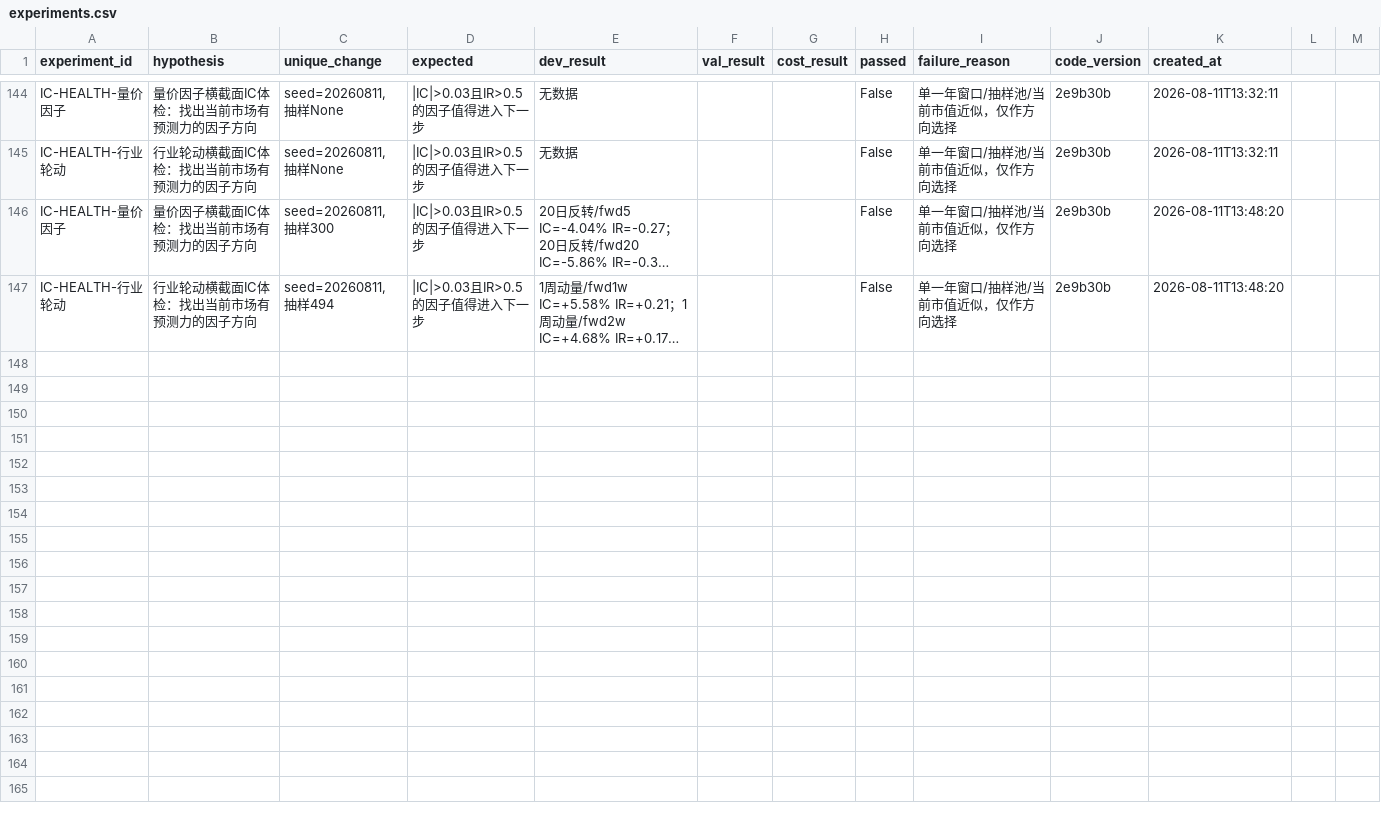
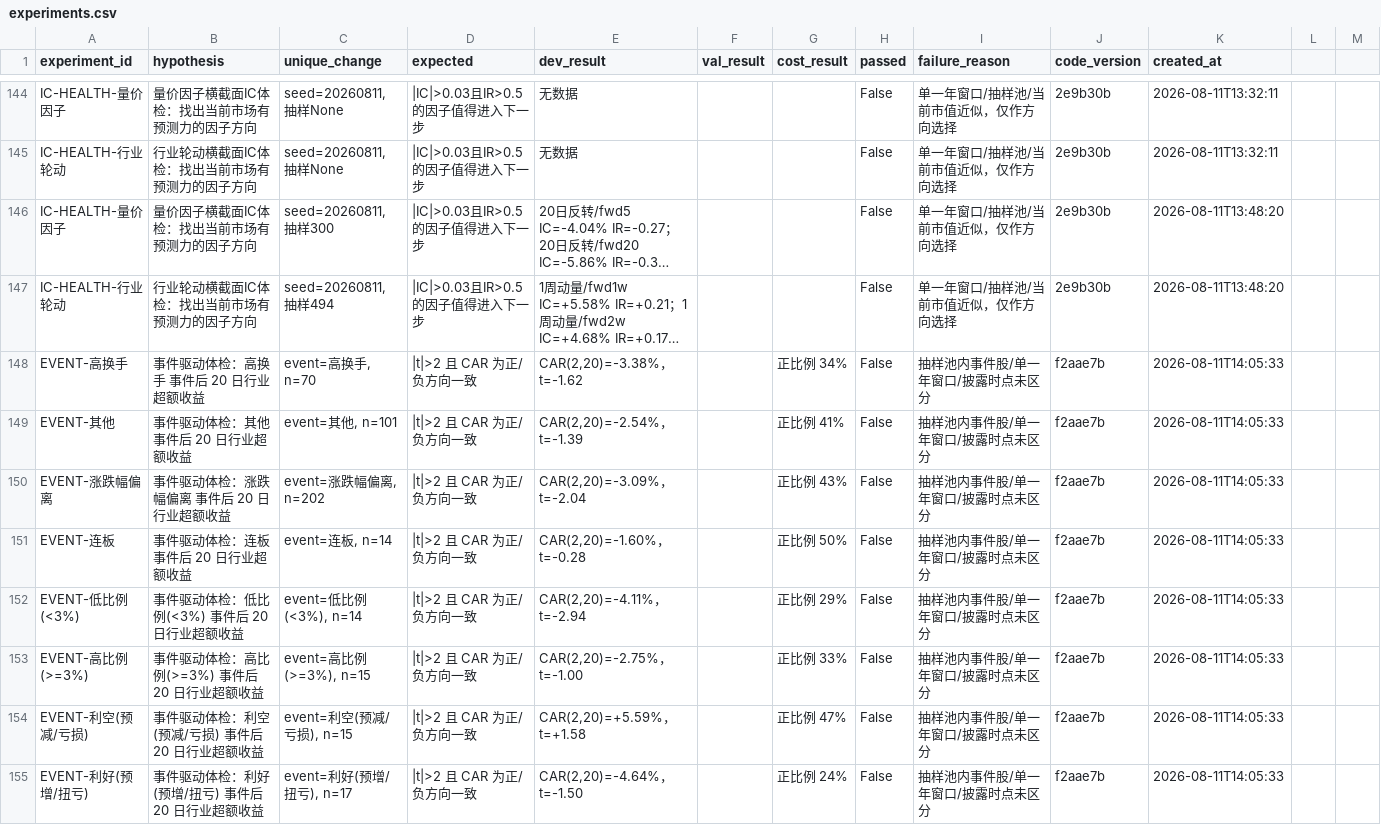
Before and after one commit to wumuqiu1998/chouAzai, a CSV file: backend/quant_framework/data/experiments.csv, drawn as a sheet; only a part is shown, gaps mark what is left out; long unchanged cells end in …; the diff names each change by its address in the sheet, - before the commit and + after, or states it on an @@ line.

Commit message:
feat(quant): 混合体检Part2——事件驱动CAR（龙虎榜追涨负alpha、利好追买负、解禁后负、利空预告后弱反弹）

```diff
--- a/backend/quant_framework/data/experiments.csv
+++ b/backend/quant_framework/data/experiments.csv
+row 148: EVENT-高换手 | 事件驱动体检：高换手 事件后 20 日行业超额收益 | event=高换手, n=70 | |t|>2 且 CAR 为正/负方向一致 | CAR(2,20)=-3.38%，t=-1.62 |  | 正比例 34% | False | 抽样池内事件股/单一年窗口/披露时点未区分 | f2aae7b | 2026-08-11T14:05:33
+row 149: EVENT-其他 | 事件驱动体检：其他 事件后 20 日行业超额收益 | event=其他, n=101 | |t|>2 且 CAR 为正/负方向一致 | CAR(2,20)=-2.54%，t=-1.39 |  | 正比例 41% | False | 抽样池内事件股/单一年窗口/披露时点未区分 | f2aae7b | 2026-08-11T14:05:33
+row 150: EVENT-涨跌幅偏离 | 事件驱动体检：涨跌幅偏离 事件后 20 日行业超额收益 | event=涨跌幅偏离, n=202 | |t|>2 且 CAR 为正/负方向一致 | CAR(2,20)=-3.09%，t=-2.04 |  | 正比例 43% | False | 抽样池内事件股/单一年窗口/披露时点未区分 | f2aae7b | 2026-08-11T14:05:33
+row 151: EVENT-连板 | 事件驱动体检：连板 事件后 20 日行业超额收益 | event=连板, n=14 | |t|>2 且 CAR 为正/负方向一致 | CAR(2,20)=-1.60%，t=-0.28 |  | 正比例 50% | False | 抽样池内事件股/单一年窗口/披露时点未区分 | f2aae7b | 2026-08-11T14:05:33
+row 152: EVENT-低比例(<3%) | 事件驱动体检：低比例(<3%) 事件后 20 日行业超额收益 | event=低比例(<3%), n=14 | |t|>2 且 CAR 为正/负方向一致 | CAR(2,20)=-4.11%，t=-2.94 |  | 正比例 29% | False | 抽样池内事件股/单一年窗口/披露时点未区分 | f2aae7b | 2026-08-11T14:05:33
+row 153: EVENT-高比例(>=3%) | 事件驱动体检：高比例(>=3%) 事件后 20 日行业超额收益 | event=高比例(>=3%), n=15 | |t|>2 且 CAR 为正/负方向一致 | CAR(2,20)=-2.75%，t=-1.00 |  | 正比例 33% | False | 抽样池内事件股/单一年窗口/披露时点未区分 | f2aae7b | 2026-08-11T14:05:33
+row 154: EVENT-利空(预减/亏损) | 事件驱动体检：利空(预减/亏损) 事件后 20 日行业超额收益 | event=利空(预减/亏损), n=15 | |t|>2 且 CAR 为正/负方向一致 | CAR(2,20)=+5.59%，t=+1.58 |  | 正比例 47% | False | 抽样池内事件股/单一年窗口/披露时点未区分 | f2aae7b | 2026-08-11T14:05:33
+row 155: EVENT-利好(预增/扭亏) | 事件驱动体检：利好(预增/扭亏) 事件后 20 日行业超额收益 | event=利好(预增/扭亏), n=17 | |t|>2 且 CAR 为正/负方向一致 | CAR(2,20)=-4.64%，t=-1.50 |  | 正比例 24% | False | 抽样池内事件股/单一年窗口/披露时点未区分 | f2aae7b | 2026-08-11T14:05:33
```
Also changed, not shown: 1 other file.
